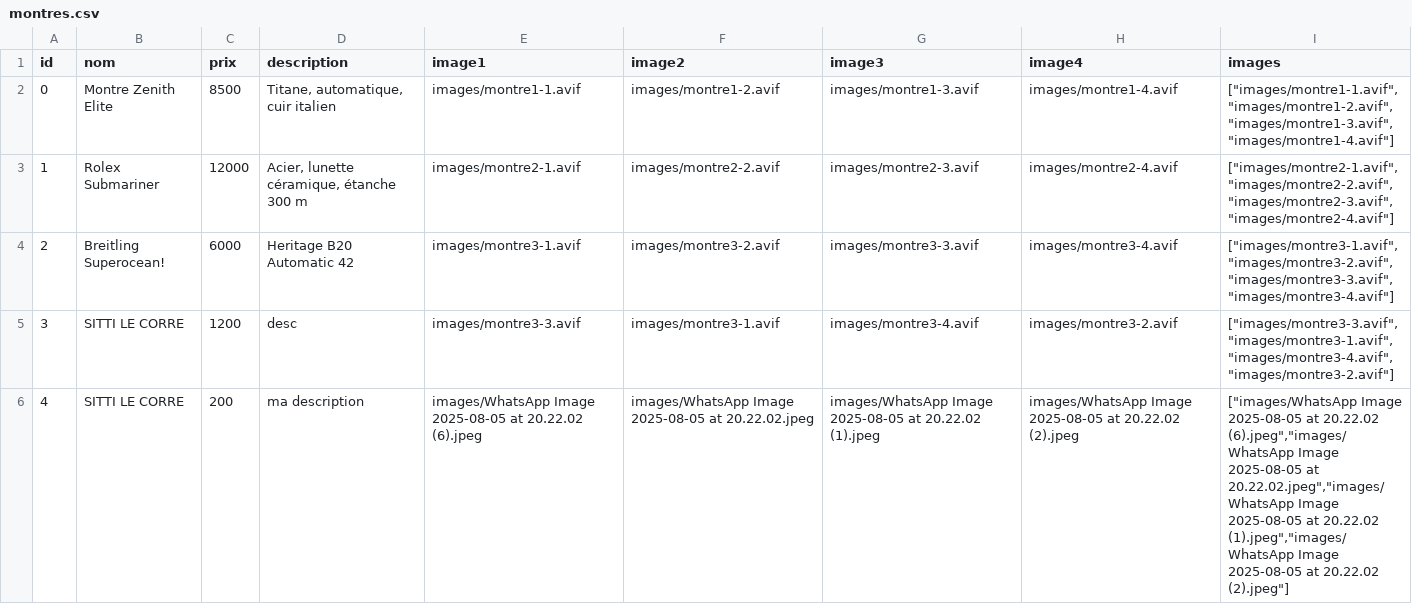
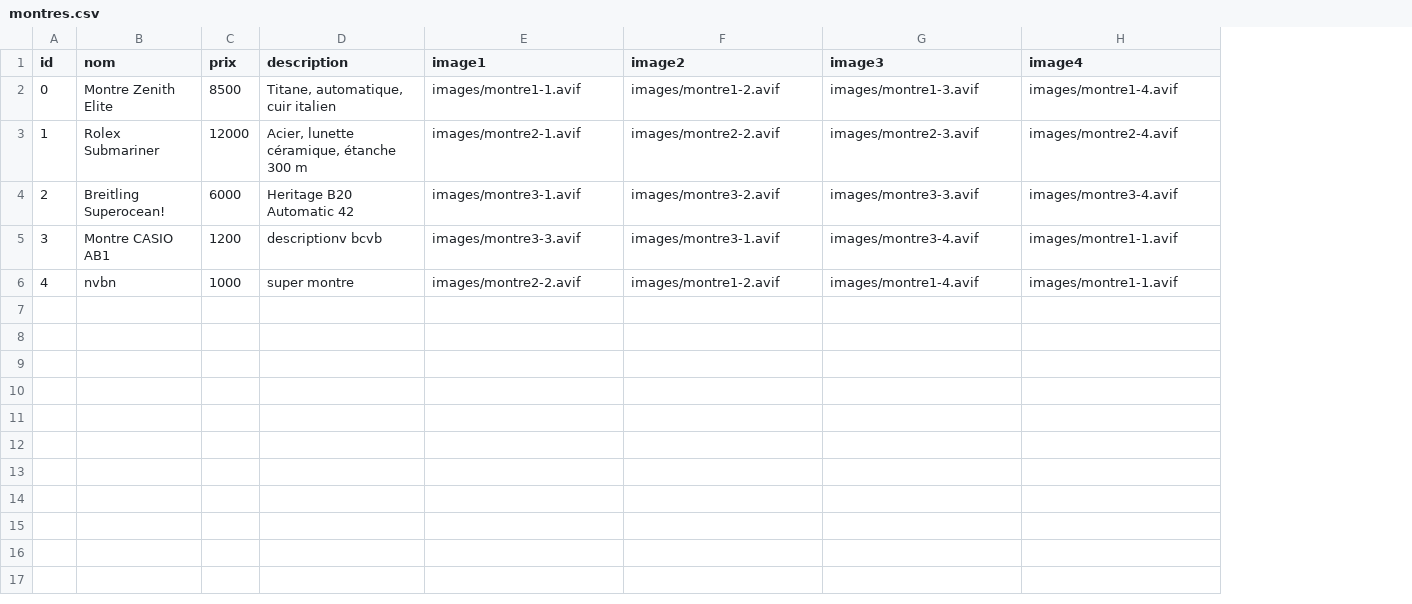
Before and after one commit to latelier22/gotin, a CSV file: data/montres.csv, drawn as a sheet; the diff names each change by its address in the sheet, - before the commit and + after, or states it on an @@ line.

```diff
--- a/data/montres.csv
+++ b/data/montres.csv
-column I (images), rows 2-6: ["images/montre1-1.avif","images/montre1-2.avif","images/montre1-3.avif","images/montre1-4.avif"] | ["images/montre2-1.avif","images/montre2-2.avif","images/montre2-3.avif","images/montre2-4.avif"] | ["images/montre3-1.avif","images/montre3-2.avif","images/montre3-3.avif","images/montre3-4.avif"] | ["images/montre3-3.avif","images/montre3-1.avif","images/montre3-4.avif","images/montre3-2.avif"] | ["images/WhatsApp Image 2025-08-05 at 20.22.02 (6).jpeg","images/WhatsApp Image 2025-08-05 at 20.22.02.jpeg","images/WhatsApp Image 2025-08-05 at 20.22.02 (1).jpeg","images/WhatsApp Image 2025-08-05 at 20.22.02 (2).jpeg"]
-B5 (nom): SITTI LE CORRE
+B5 (nom): Montre CASIO AB1
-D5 (description): desc
+D5 (description): descriptionv bcvb
-H5 (image4): images/montre3-2.avif
+H5 (image4): images/montre1-1.avif
-B6 (nom): SITTI LE CORRE
+B6 (nom): nvbn
-C6 (prix): 200
+C6 (prix): 1000
-D6 (description): ma description
+D6 (description): super montre
-E6 (image1): images/WhatsApp Image 2025-08-05 at 20.22.02 (6).jpeg
+E6 (image1): images/montre2-2.avif
-F6 (image2): images/WhatsApp Image 2025-08-05 at 20.22.02.jpeg
+F6 (image2): images/montre1-2.avif
-G6 (image3): images/WhatsApp Image 2025-08-05 at 20.22.02 (1).jpeg
+G6 (image3): images/montre1-4.avif
-H6 (image4): images/WhatsApp Image 2025-08-05 at 20.22.02 (2).jpeg
+H6 (image4): images/montre1-1.avif
```
Also changed, not shown: 7 other files.
